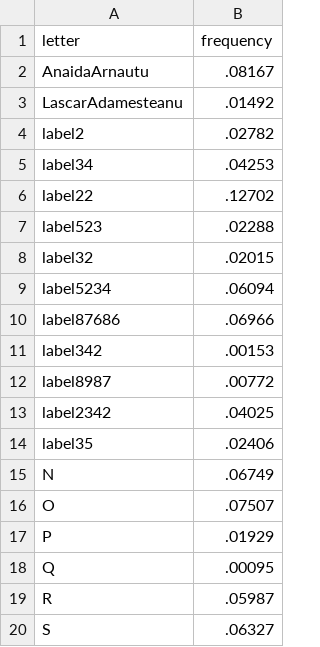
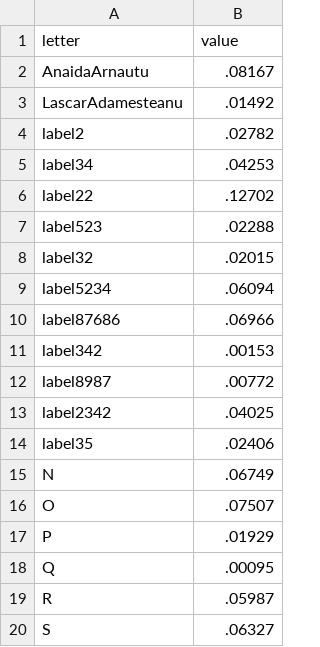
Before and after one commit to irysius/daisyfeuss, a TSV file: app/assets/data/data.tsv, drawn as a sheet.

```diff
--- a/app/assets/data/data.tsv
+++ b/app/assets/data/data.tsv
@@ -1,2 +1,2 @@
-letter	frequency
+letter	value
 AnaidaArnautu	.08167
```
Also changed, not shown: 1 other file.
